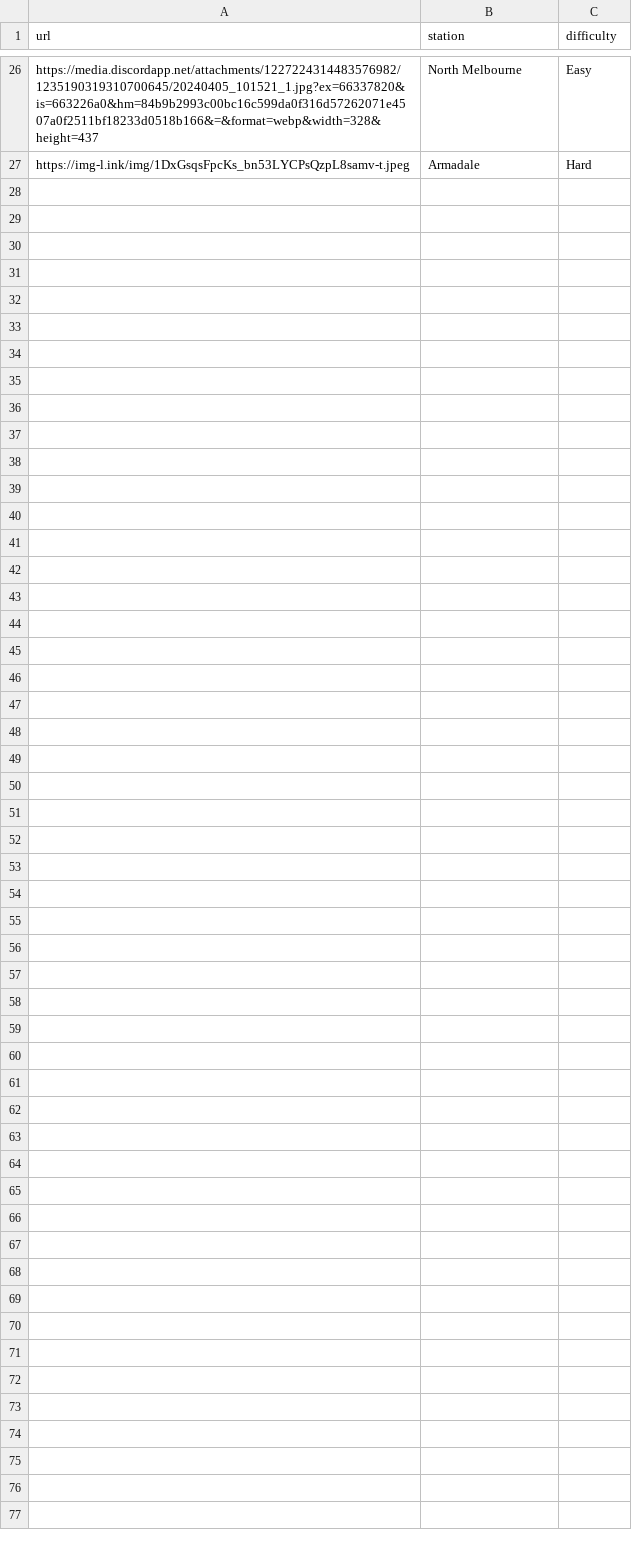
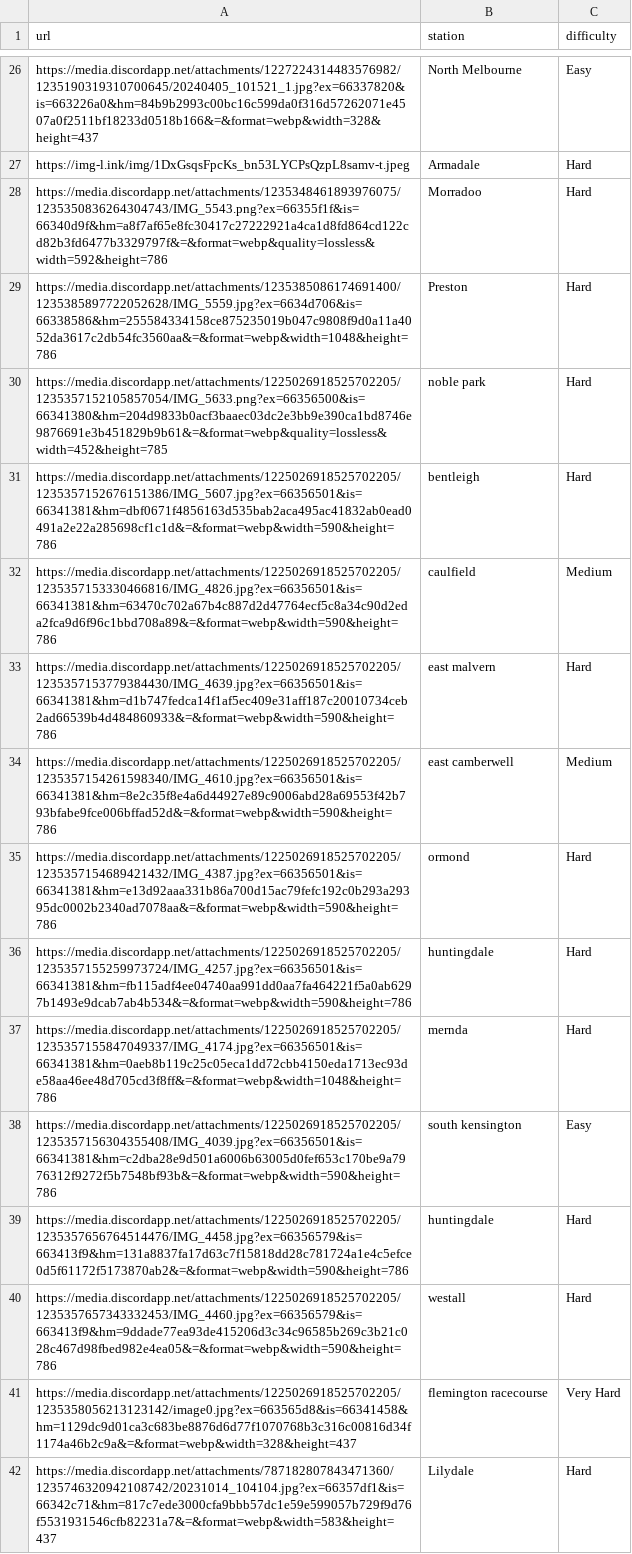
Before and after one commit to minirobinbin/TrackPulse-Vic, a CSV file: utils/game/images.csv, drawn as a sheet; only a part is shown, gaps mark what is left out.

```diff
--- a/utils/game/images.csv
+++ b/utils/game/images.csv
@@ -27 +27,16 @@ https://media.discordapp.net/attachments/1227224314483576982/1235190319310700645
 https://img-l.ink/img/1DxGsqsFpcKs_bn53LYCPsQzpL8samv-t.jpeg,Armadale,Hard
+https://media.discordapp.net/attachments/1235348461893976075/1235350836264304743/IMG_5543.png?ex=66355f1f&is=66340d9f&hm=a8f7af65e8fc30417c27222921a4ca1d8fd864cd122cd82b3fd6477b3329797f&=&format=webp&quality=lossless&width=592&height=786,Morradoo,Hard
+https://media.discordapp.net/attachments/1235385086174691400/1235385897722052628/IMG_5559.jpg?ex=6634d706&is=66338586&hm=255584334158ce875235019b047c9808f9d0a11a4052da3617c2db54fc3560aa&=&format=webp&width=1048&height=786,Preston,Hard
+https://media.discordapp.net/attachments/1225026918525702205/1235357152105857054/IMG_5633.png?ex=66356500&is=66341380&hm=204d9833b0acf3baaec03dc2e3bb9e390ca1bd8746e9876691e3b451829b9b61&=&format=webp&quality=lossless&width=452&height=785,noble park,Hard
+https://media.discordapp.net/attachments/1225026918525702205/1235357152676151386/IMG_5607.jpg?ex=66356501&is=66341381&hm=dbf0671f4856163d535bab2aca495ac41832ab0ead0491a2e22a285698cf1c1d&=&format=webp&width=590&height=786,bentleigh,Hard
+https://media.discordapp.net/attachments/1225026918525702205/1235357153330466816/IMG_4826.jpg?ex=66356501&is=66341381&hm=63470c702a67b4c887d2d47764ecf5c8a34c90d2eda2fca9d6f96c1bbd708a89&=&format=webp&width=590&height=786,caulfield,Medium
+https://media.discordapp.net/attachments/1225026918525702205/1235357153779384430/IMG_4639.jpg?ex=66356501&is=66341381&hm=d1b747fedca14f1af5ec409e31aff187c20010734ceb2ad66539b4d484860933&=&format=webp&width=590&height=786,east malvern,Hard
+https://media.discordapp.net/attachments/1225026918525702205/1235357154261598340/IMG_4610.jpg?ex=66356501&is=66341381&hm=8e2c35f8e4a6d44927e89c9006abd28a69553f42b793bfabe9fce006bffad52d&=&format=webp&width=590&height=786,east camberwell,Medium
+https://media.discordapp.net/attachments/1225026918525702205/1235357154689421432/IMG_4387.jpg?ex=66356501&is=66341381&hm=e13d92aaa331b86a700d15ac79fefc192c0b293a29395dc0002b2340ad7078aa&=&format=webp&width=590&height=786,ormond,Hard
+https://media.discordapp.net/attachments/1225026918525702205/1235357155259973724/IMG_4257.jpg?ex=66356501&is=66341381&hm=fb115adf4ee04740aa991dd0aa7fa464221f5a0ab6297b1493e9dcab7ab4b534&=&format=webp&width=590&height=786,huntingdale,Hard
+https://media.discordapp.net/attachments/1225026918525702205/1235357155847049337/IMG_4174.jpg?ex=66356501&is=66341381&hm=0aeb8b119c25c05eca1dd72cbb4150eda1713ec93de58aa46ee48d705cd3f8ff&=&format=webp&width=1048&height=786,mernda,Hard
+https://media.discordapp.net/attachments/1225026918525702205/1235357156304355408/IMG_4039.jpg?ex=66356501&is=66341381&hm=c2dba28e9d501a6006b63005d0fef653c170be9a7976312f9272f5b7548bf93b&=&format=webp&width=590&height=786,south kensington,Easy
+https://media.discordapp.net/attachments/1225026918525702205/1235357656764514476/IMG_4458.jpg?ex=66356579&is=663413f9&hm=131a8837fa17d63c7f15818dd28c781724a1e4c5efce0d5f61172f5173870ab2&=&format=webp&width=590&height=786,huntingdale ,Hard
+https://media.discordapp.net/attachments/1225026918525702205/1235357657343332453/IMG_4460.jpg?ex=66356579&is=663413f9&hm=9ddade77ea93de415206d3c34c96585b269c3b21c028c467d98fbed982e4ea05&=&format=webp&width=590&height=786,westall,Hard
+https://media.discordapp.net/attachments/1225026918525702205/1235358056213123142/image0.jpg?ex=663565d8&is=66341458&hm=1129dc9d01ca3c683be8876d6d77f1070768b3c316c00816d34f1174a46b2c9a&=&format=webp&width=328&height=437,flemington racecourse,Very Hard
+https://media.discordapp.net/attachments/787182807843471360/1235746320942108742/20231014_104104.jpg?ex=66357df1&is=66342c71&hm=817c7ede3000cfa9bbb57dc1e59e599057b729f9d76f5531931546cfb82231a7&=&format=webp&width=583&height=437,Lilydale,Hard
```
Also changed, not shown: 5 other files.
